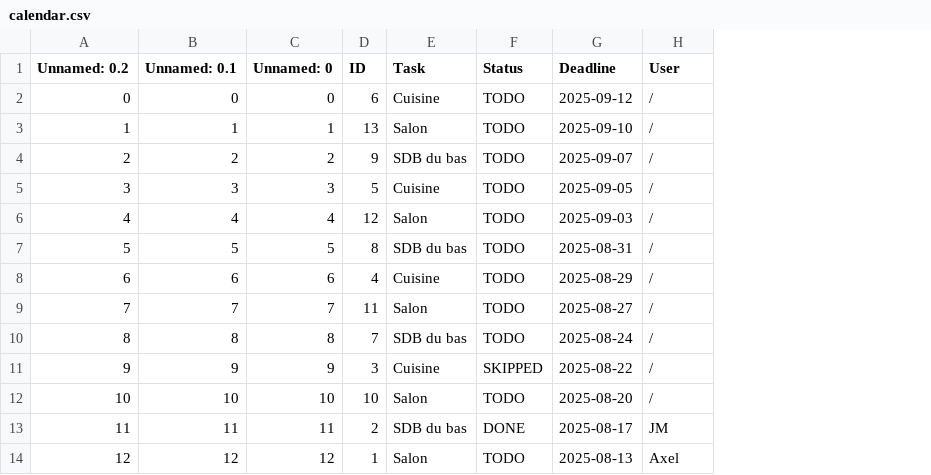
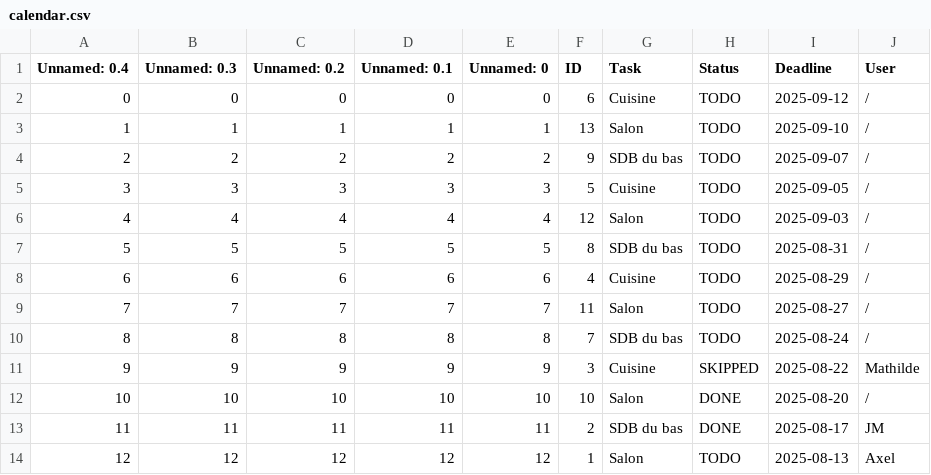
Before and after one commit to AXLMRIN/tidying-flat-app, a CSV file: data/calendar.csv, drawn as a sheet; addresses are those after the commit; the diff names each change by its address in the sheet, - before the commit and + after, or states it on an @@ line.

Commit message:
change the data

```diff
--- a/data/calendar.csv
+++ b/data/calendar.csv
+column A (Unnamed: 0.4), rows 2-14: 0 | 1 | 2 | 3 | 4 | 5 | 6 | 7 | 8 | 9 | 10 | 11 | 12
+column B (Unnamed: 0.3), rows 2-14: 0 | 1 | 2 | 3 | 4 | 5 | 6 | 7 | 8 | 9 | 10 | 11 | 12
-J11 (User): /
+J11 (User): Mathilde
-H12 (Status): TODO
+H12 (Status): DONE
```
